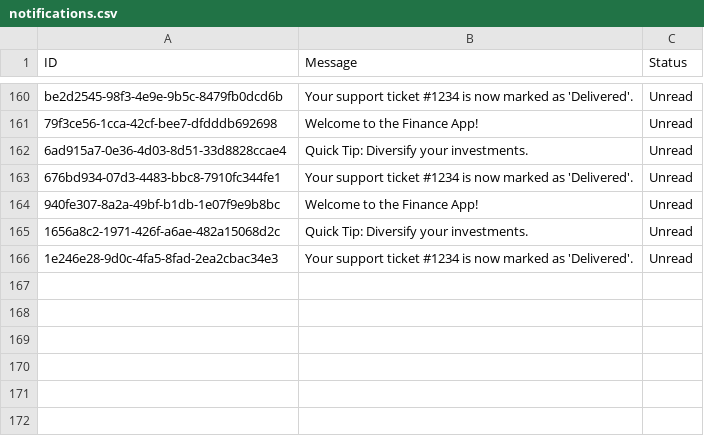
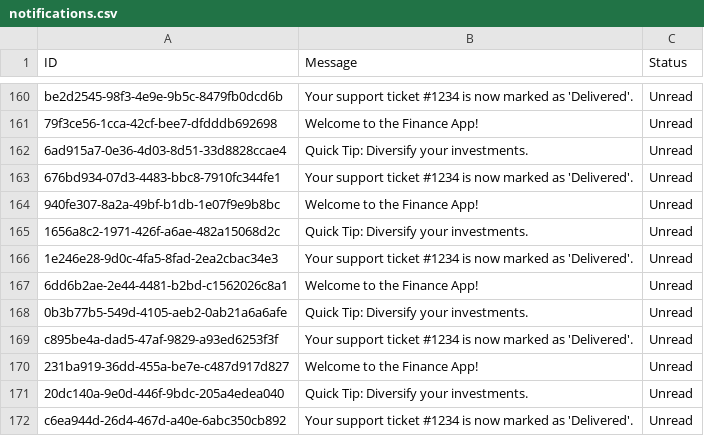
Before and after one commit to loredanau02/finance-app, a CSV file: notifications.csv, drawn as a sheet; only a part is shown, gaps mark what is left out.

```diff
--- a/notifications.csv
+++ b/notifications.csv
@@ -166 +166,7 @@ be2d2545-98f3-4e9e-9b5c-8479fb0dcd6b | Your support ticket #1234 is now marked a
 1e246e28-9d0c-4fa5-8fad-2ea2cbac34e3 | Your support ticket #1234 is now marked as 'Delivered'. | Unread
+6dd6b2ae-2e44-4481-b2bd-c1562026c8a1 | Welcome to the Finance App! | Unread
+0b3b77b5-549d-4105-aeb2-0ab21a6a6afe | Quick Tip: Diversify your investments. | Unread
+c895be4a-dad5-47af-9829-a93ed6253f3f | Your support ticket #1234 is now marked as 'Delivered'. | Unread
+231ba919-36dd-455a-be7e-c487d917d827 | Welcome to the Finance App! | Unread
+20dc140a-9e0d-446f-9bdc-205a4edea040 | Quick Tip: Diversify your investments. | Unread
+c6ea944d-26d4-467d-a40e-6abc350cb892 | Your support ticket #1234 is now marked as 'Delivered'. | Unread
```
Also changed, not shown: 2 other files.
